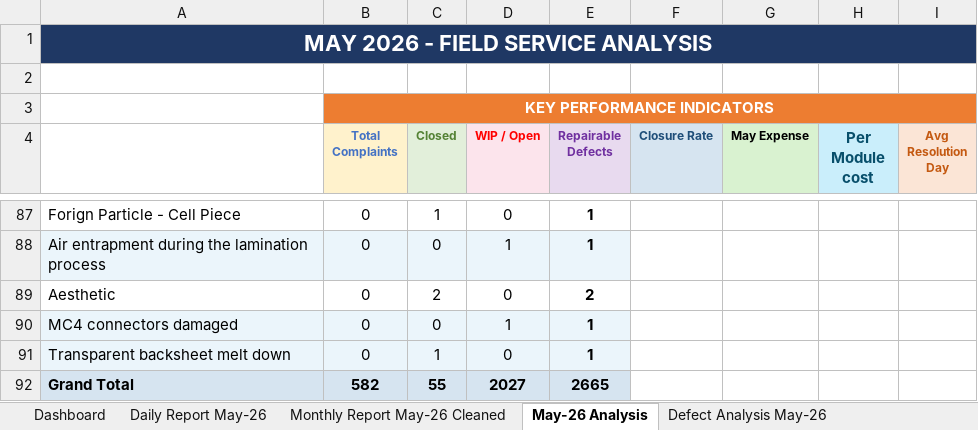
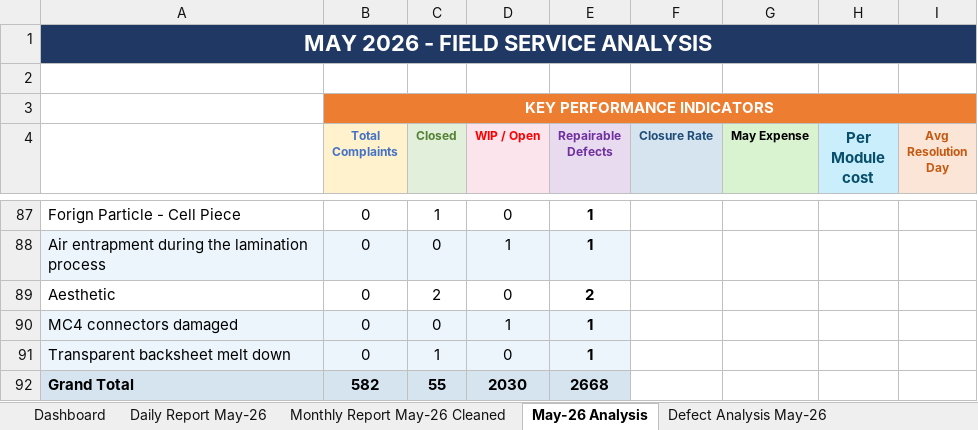
Before and after one commit to nithinjinaga/Premier-Energies-Service-Dashboard, an Excel workbook: May 26 - Daily & Monthly Analyzed Report.xlsx, sheet May-26 Analysis, drawn as a sheet; only a part is shown, gaps mark what is left out; values as stored, in another font and other column widths than the file's, no borders; the diff covers the shown part only; the diff names each change by its address in the sheet, - before the commit and + after, or states it on an @@ line.

```diff
--- a/May 26 - Daily & Monthly Analyzed Report.xlsx (sheet May-26 Analysis)
+++ b/May 26 - Daily & Monthly Analyzed Report.xlsx (sheet May-26 Analysis)
-D92 (WIP / Open): 2027
+D92 (WIP / Open): 2030
-E92 (Repairable Defects): 2665
+E92 (Repairable Defects): 2668
```
Also changed, not shown: 3 added rows, 3 removed rows and 25 edited cells elsewhere in this sheet, sheet Monthly Report May-26 Cleaned, sheet Dashboard, charts or pictures, 1 other file.
